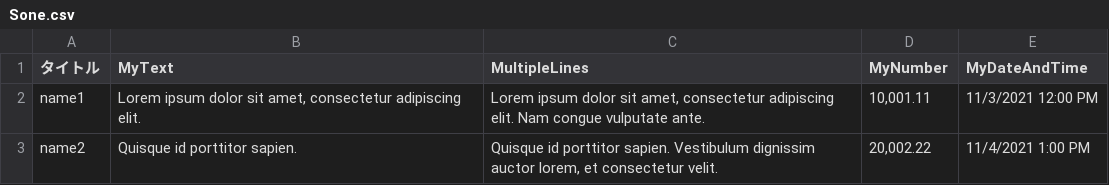
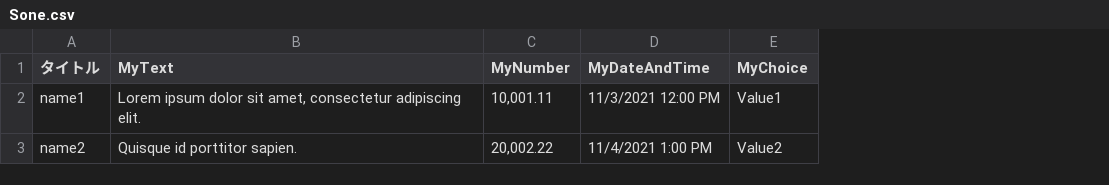
Before and after one commit to YA-androidapp/PowerPlatform-PowerAutomate-Sone, a CSV file: SharePoint/Sone.csv, drawn as a sheet; removed rows and columns are numbered as before the commit, all else as after; the diff names each change by its address in the sheet, - before the commit and + after, or states it on an @@ line.

```diff
--- a/SharePoint/Sone.csv
+++ b/SharePoint/Sone.csv
-column C (MultipleLines), rows 2-3: Lorem ipsum dolor sit amet, consectetur adipiscing elit. Nam congue vulputate ante. | Quisque id porttitor sapien. Vestibulum dignissim auctor lorem, et consectetur velit.
+column E (MyChoice), rows 2-3: Value1 | Value2
```
Also changed, not shown: 2 other files.
